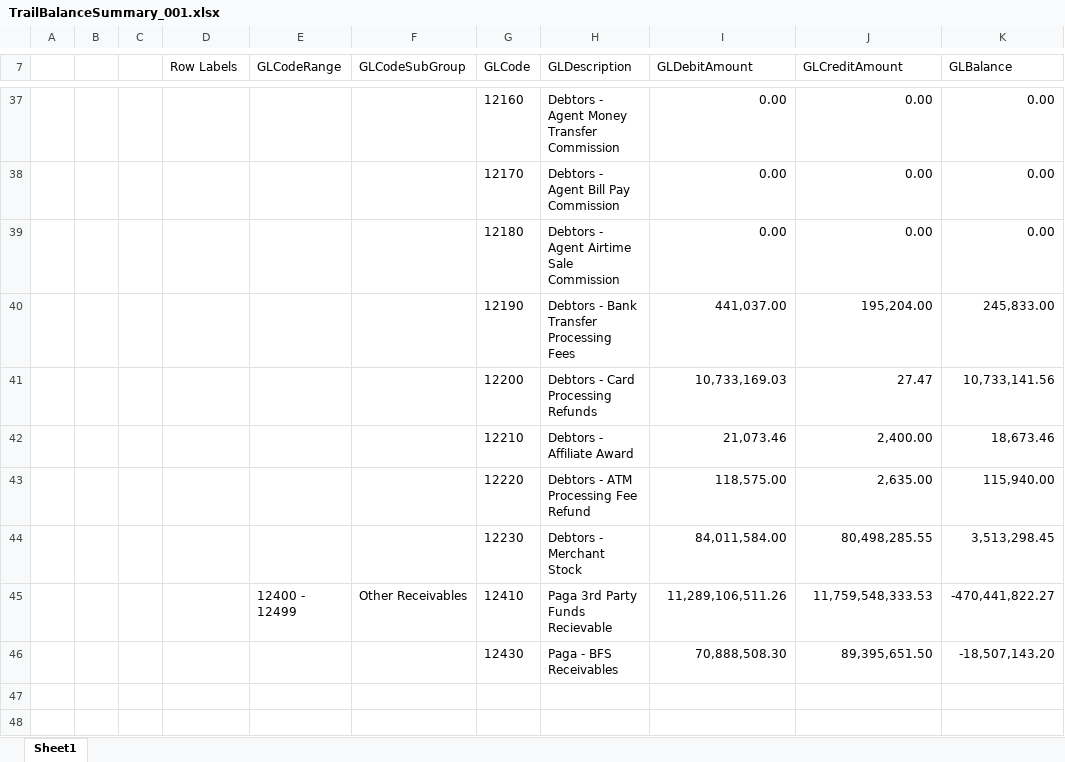
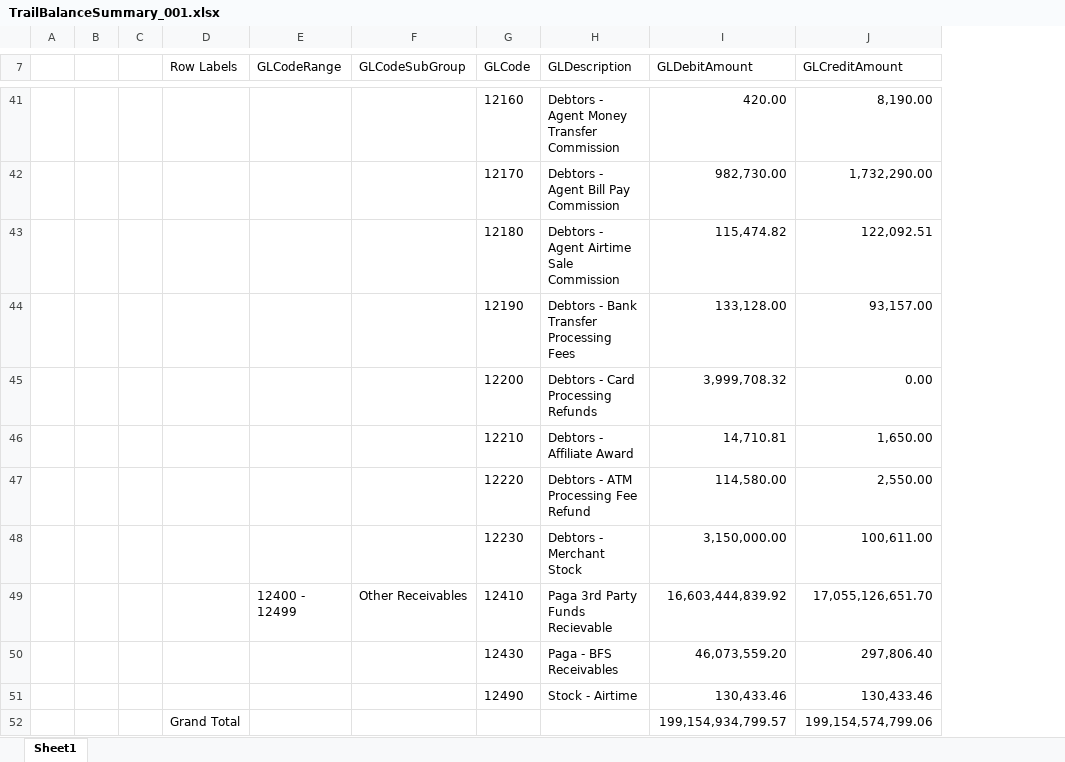
Before and after one commit to AphelionSoftware/Pagatech, an Excel workbook: Reports/TrailBalanceSummary_001.xlsx, sheet Sheet1, drawn as a sheet; only a part is shown, gaps mark what is left out; values as stored, in another font and other column widths than the file's, no borders; charts and pictures not drawn; removed rows and columns are numbered as before the commit, all else as after; the diff covers the shown part only; the diff names each change by its address in the sheet, - before the commit and + after, or states it on an @@ line.

```diff
--- a/Reports/TrailBalanceSummary_001.xlsx (sheet Sheet1)
+++ b/Reports/TrailBalanceSummary_001.xlsx (sheet Sheet1)
-column K (GLBalance), rows 37-46: 0.00 | 0.00 | 0.00 | 245,833.00 | 10,733,141.56 | 18,673.46 | 115,940.00 | 3,513,298.45 | -470,441,822.27 | -18,507,143.20
-I41 (GLDebitAmount): 0.00
+I41 (GLDebitAmount): 420.00
-J41 (GLCreditAmount): 0.00
+J41 (GLCreditAmount): 8,190.00
-I42 (GLDebitAmount): 0.00
+I42 (GLDebitAmount): 982,730.00
-J42 (GLCreditAmount): 0.00
+J42 (GLCreditAmount): 1,732,290.00
-I43 (GLDebitAmount): 0.00
+I43 (GLDebitAmount): 115,474.82
-J43 (GLCreditAmount): 0.00
+J43 (GLCreditAmount): 122,092.51
-I44 (GLDebitAmount): 441,037.00
+I44 (GLDebitAmount): 133,128.00
-J44 (GLCreditAmount): 195,204.00
+J44 (GLCreditAmount): 93,157.00
-I45 (GLDebitAmount): 10,733,169.03
+I45 (GLDebitAmount): 3,999,708.32
-J45 (GLCreditAmount): 27.47
+J45 (GLCreditAmount): 0.00
-I46 (GLDebitAmount): 21,073.46
+I46 (GLDebitAmount): 14,710.81
-J46 (GLCreditAmount): 2,400.00
+J46 (GLCreditAmount): 1,650.00
-I47 (GLDebitAmount): 118,575.00
+I47 (GLDebitAmount): 114,580.00
-J47 (GLCreditAmount): 2,635.00
+J47 (GLCreditAmount): 2,550.00
-I48 (GLDebitAmount): 84,011,584.00
+I48 (GLDebitAmount): 3,150,000.00
-J48 (GLCreditAmount): 80,498,285.55
+J48 (GLCreditAmount): 100,611.00
-I49 (GLDebitAmount): 11,289,106,511.26
+I49 (GLDebitAmount): 16,603,444,839.92
-J49 (GLCreditAmount): 11,759,548,333.53
+J49 (GLCreditAmount): 17,055,126,651.70
-I50 (GLDebitAmount): 70,888,508.30
+I50 (GLDebitAmount): 46,073,559.20
-J50 (GLCreditAmount): 89,395,651.50
+J50 (GLCreditAmount): 297,806.40
+row 51:  |  |  |  |  |  | 12490 | Stock - Airtime | 130,433.46 | 130,433.46
+row 52:  |  |  | Grand Total |  |  |  |  | 199,154,934,799.57 | 199,154,574,799.06
```
Also changed, not shown: 16 added rows, 12 removed rows and 35 edited cells elsewhere in this sheet, charts or pictures, 5 other files.
